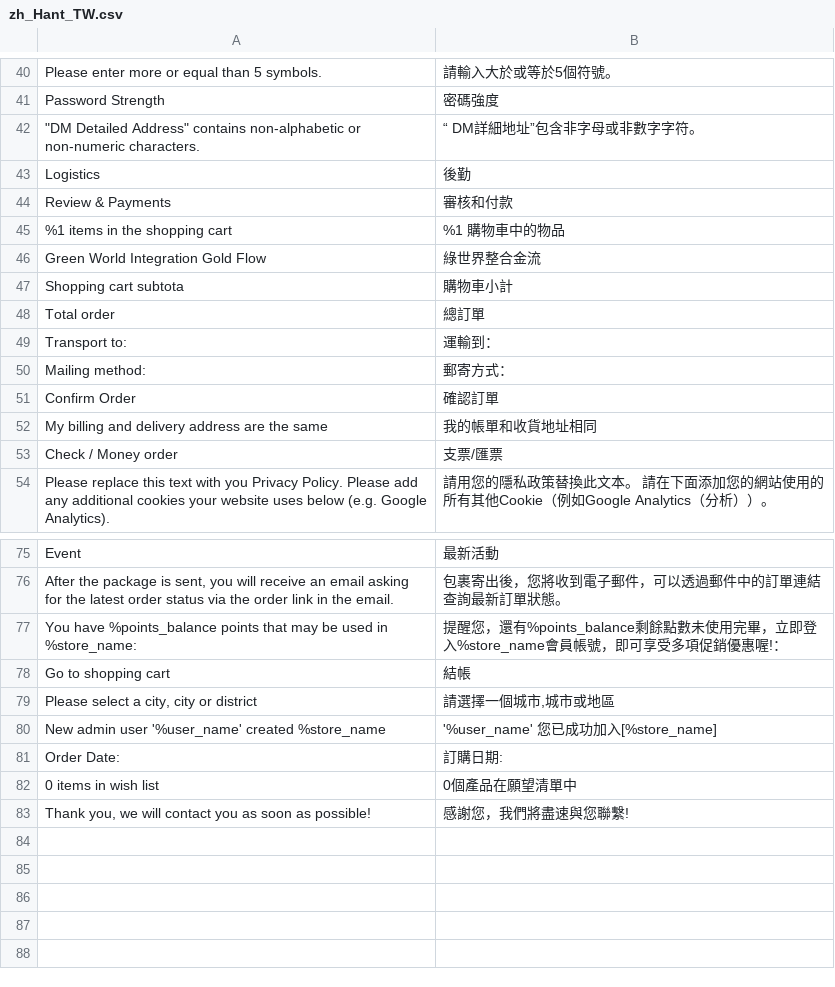
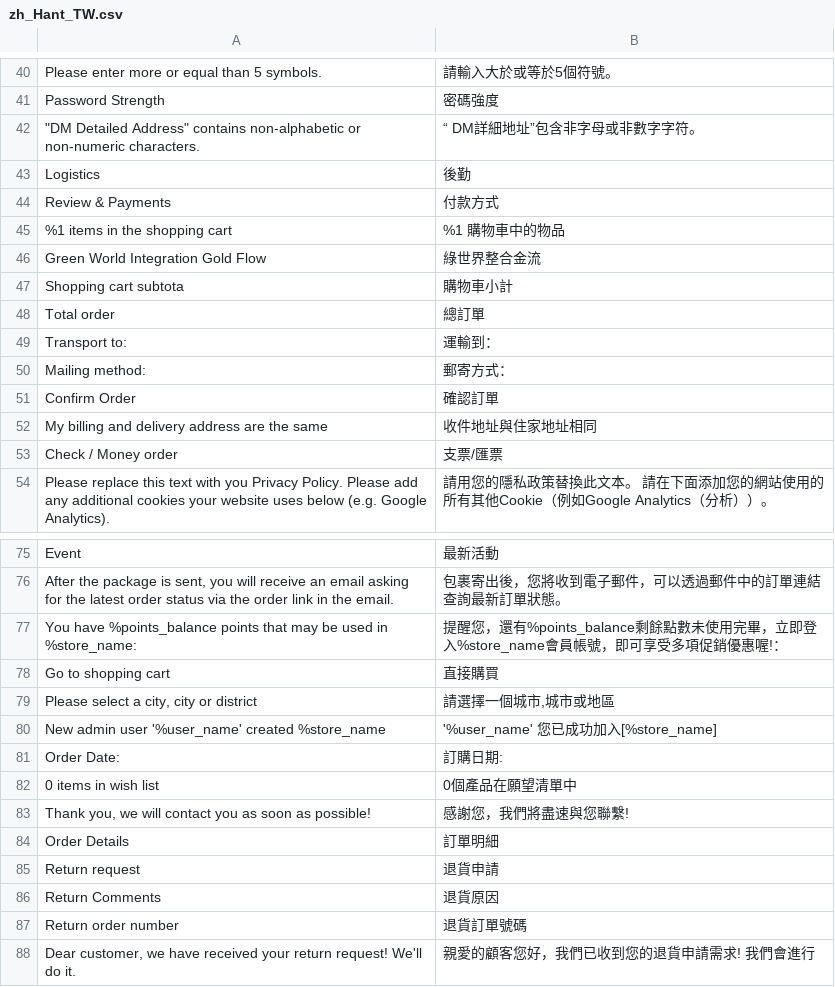
Before and after one commit to congvt305/staging-twap, a CSV file: app/design/frontend/AmorePacific/laneige/i18n/zh_Hant_TW.csv, drawn as a sheet; only a part is shown, gaps mark what is left out; the diff names each change by its address in the sheet, - before the commit and + after, or states it on an @@ line.

```diff
--- a/app/design/frontend/AmorePacific/laneige/i18n/zh_Hant_TW.csv
+++ b/app/design/frontend/AmorePacific/laneige/i18n/zh_Hant_TW.csv
-B44: 審核和付款
+B44: 付款方式
-B52: 我的帳單和收貨地址相同
+B52: 收件地址與住家地址相同
-B78: 結帳
+B78: 直接購買
+row 84: Order Details | 訂單明細
+row 85: Return request | 退貨申請
+row 86: Return Comments | 退貨原因
+row 87: Return order number | 退貨訂單號碼
+row 88: Dear customer, we have received your return request! We'll do it. | 親愛的顧客您好，我們已收到您的退貨申請需求! 我們會進行
```
Also changed, not shown: app/code/Amore/CustomerRegistration/i18n/zh_Hant_TW.csv, app/code/Ecpay/Ecpaypayment/i18n/zh_Hant_TW.csv, 13 other files.
